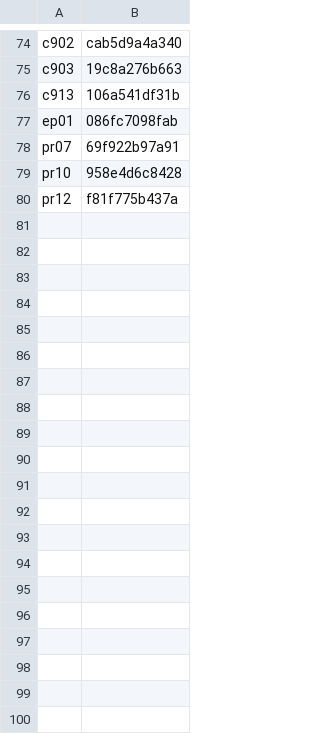
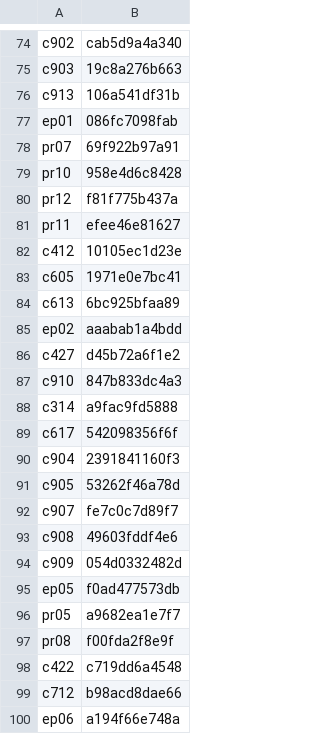
Before and after one commit to torotorotolo/zukai-engine, a TSV file: qa_out/kb_seen_full.tsv, drawn as a sheet; only a part is shown, gaps mark what is left out; the diff covers the shown part only.

```diff
--- a/qa_out/kb_seen_full.tsv
+++ b/qa_out/kb_seen_full.tsv
@@ -80 +80,21 @@ pr10	958e4d6c8428
 pr12	f81f775b437a
+pr11	efee46e81627
+c412	10105ec1d23e
+c605	1971e0e7bc41
+c613	6bc925bfaa89
+ep02	aaabab1a4bdd
+c427	d45b72a6f1e2
+c910	847b833dc4a3
+c314	a9fac9fd5888
+c617	542098356f6f
+c904	2391841160f3
+c905	53262f46a78d
+c907	fe7c0c7d89f7
+c908	49603fddf4e6
+c909	054d0332482d
+ep05	f0ad477573db
+pr05	a9682ea1e7f7
+pr08	f00fda2f8e9f
+c422	c719dd6a4548
+c712	b98acd8dae66
+ep06	a194f66e748a
```
Also changed, not shown: 20 added rows elsewhere in this file, 1 other file.
